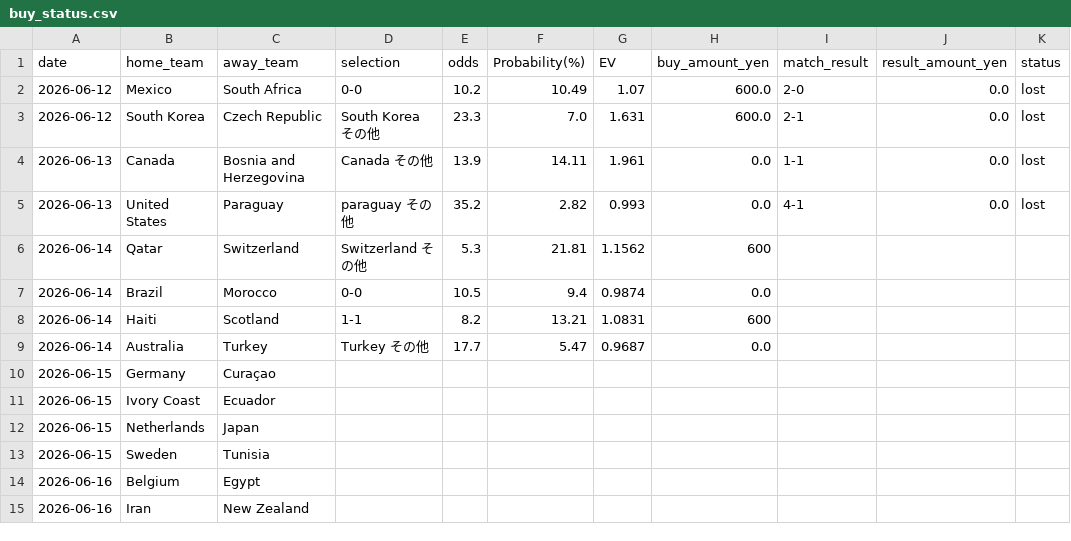
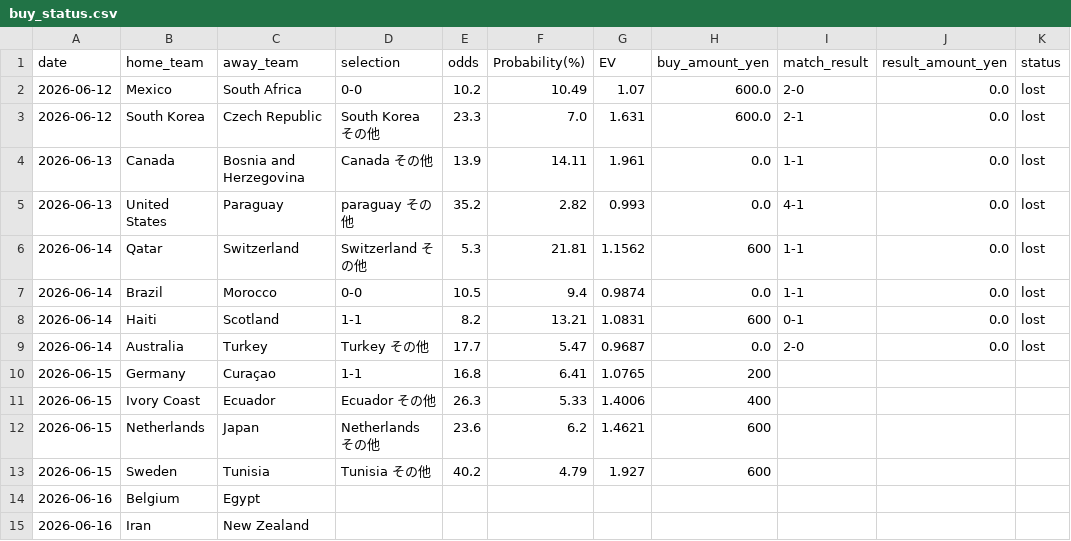
Before and after one commit to take4ff/wcup_winner, a CSV file: data/buy_status.csv, drawn as a sheet; only a part is shown.

Commit message:
feat: Update betting odds and match results for various teams in CSV files

```diff
--- a/data/buy_status.csv
+++ b/data/buy_status.csv
@@ -5,10 +5,10 @@ date,home_team,away_team,selection,odds,Probability(%),EV,buy_amount_yen,match_r
 2026-06-13,United States,Paraguay,paraguay その他,35.2,2.82,0.993,0.0,4-1,0.0,lost
-2026-06-14,Qatar,Switzerland,Switzerland その他,5.3,21.81,1.1562,600,,,
-2026-06-14,Brazil,Morocco,0-0,10.5,9.4,0.9874,0.0,,,
-2026-06-14,Haiti,Scotland,1-1,8.2,13.21,1.0831,600,,,
-2026-06-14,Australia,Turkey,Turkey その他,17.7,5.47,0.9687,0.0,,,
-2026-06-15,Germany,Curaçao,,,,,,,,
-2026-06-15,Ivory Coast,Ecuador,,,,,,,,
-2026-06-15,Netherlands,Japan,,,,,,,,
-2026-06-15,Sweden,Tunisia,,,,,,,,
+2026-06-14,Qatar,Switzerland,Switzerland その他,5.3,21.81,1.1562,600,1-1,0.0,lost
+2026-06-14,Brazil,Morocco,0-0,10.5,9.4,0.9874,0.0,1-1,0.0,lost
+2026-06-14,Haiti,Scotland,1-1,8.2,13.21,1.0831,600,0-1,0.0,lost
+2026-06-14,Australia,Turkey,Turkey その他,17.7,5.47,0.9687,0.0,2-0,0.0,lost
+2026-06-15,Germany,Curaçao,1-1,16.8,6.41,1.0765,200,,,
+2026-06-15,Ivory Coast,Ecuador,Ecuador その他,26.3,5.33,1.4006,400,,,
+2026-06-15,Netherlands,Japan,Netherlands その他,23.6,6.2,1.4621,600,,,
+2026-06-15,Sweden,Tunisia,Tunisia その他,40.2,4.79,1.927,600,,,
 2026-06-16,Belgium,Egypt,,,,,,,,
```
